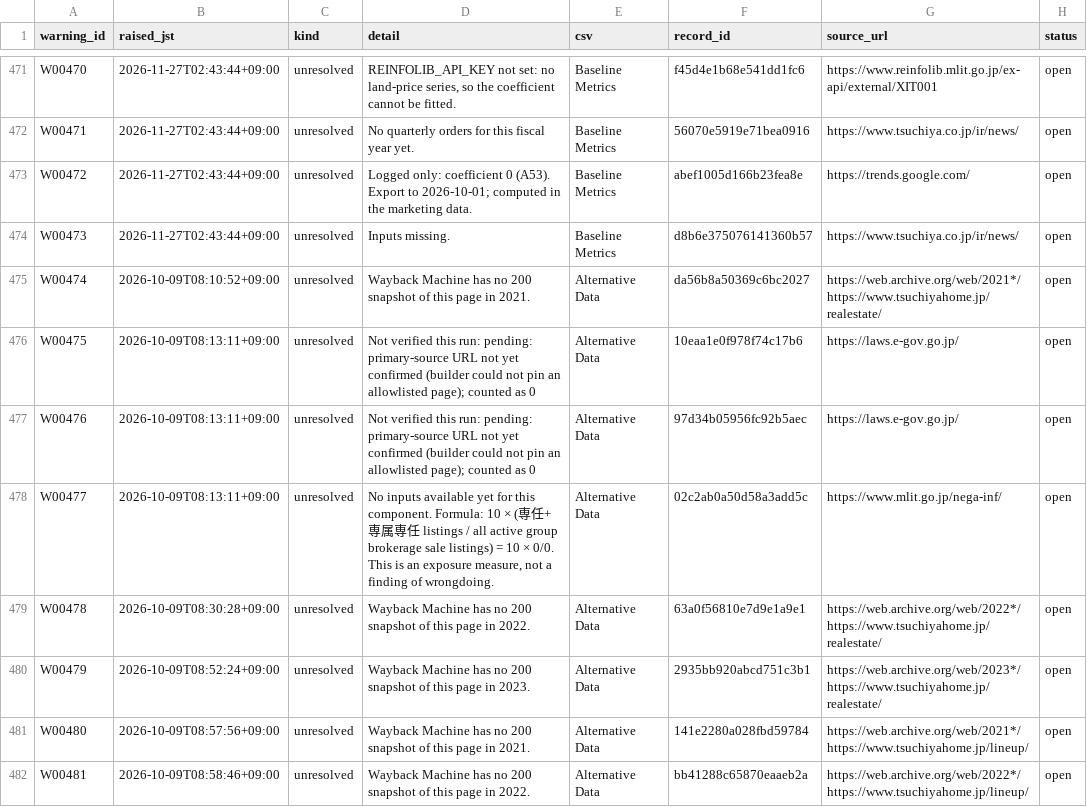
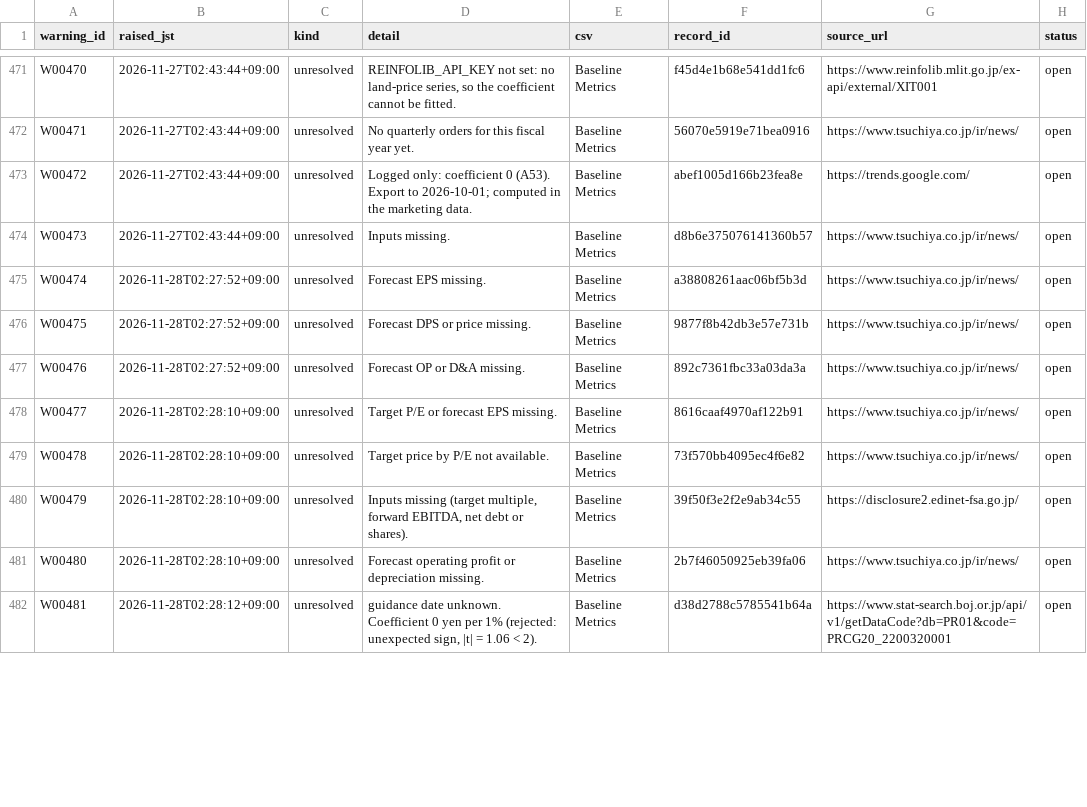
Before and after one commit to renishly/tsuchiya_holdings, a CSV file: v2/app/state/agent_warnings.csv, drawn as a sheet; only a part is shown, gaps mark what is left out; the diff covers the shown part only.

```diff
--- a/v2/app/state/agent_warnings.csv
+++ b/v2/app/state/agent_warnings.csv
@@ -474,9 +474,9 @@ W00472,2026-11-27T02:43:44+09:00,unresolved,Logged only: coefficient 0 (A53). Ex
 W00473,2026-11-27T02:43:44+09:00,unresolved,Inputs missing.,Baseline Metrics,d8b6e375076141360b57,https://www.tsuchiya.co.jp/ir/news/,open
-W00474,2026-10-09T08:10:52+09:00,unresolved,Wayback Machine has no 200 snapshot of this page in 2021.,Alternative Data,da56b8a50369c6bc2027,https://web.archive.org/web/2021*/https://www.tsuchiyahome.jp/realestate/,open
-W00475,2026-10-09T08:13:11+09:00,unresolved,Not verified this run: pending: primary-source URL not yet confirmed (builder could not pin an allowlisted page); counted as 0,Alternative Data,10eaa1e0f978f74c17b6,https://laws.e-gov.go.jp/,open
-W00476,2026-10-09T08:13:11+09:00,unresolved,Not verified this run: pending: primary-source URL not yet confirmed (builder could not pin an allowlisted page); counted as 0,Alternative Data,97d34b05956fc92b5aec,https://laws.e-gov.go.jp/,open
-W00477,2026-10-09T08:13:11+09:00,unresolved,"No inputs available yet for this component. Formula: 10 × (専任+専属専任 listings / all active group brokerage sale listings) = 10 × 0/0. This is an exposure measure, not a finding of wrongdoing.",Alternative Data,02c2ab0a50d58a3add5c,https://www.mlit.go.jp/nega-inf/,open
-W00478,2026-10-09T08:30:28+09:00,unresolved,Wayback Machine has no 200 snapshot of this page in 2022.,Alternative Data,63a0f56810e7d9e1a9e1,https://web.archive.org/web/2022*/https://www.tsuchiyahome.jp/realestate/,open
-W00479,2026-10-09T08:52:24+09:00,unresolved,Wayback Machine has no 200 snapshot of this page in 2023.,Alternative Data,2935bb920abcd751c3b1,https://web.archive.org/web/2023*/https://www.tsuchiyahome.jp/realestate/,open
-W00480,2026-10-09T08:57:56+09:00,unresolved,Wayback Machine has no 200 snapshot of this page in 2021.,Alternative Data,141e2280a028fbd59784,https://web.archive.org/web/2021*/https://www.tsuchiyahome.jp/lineup/,open
-W00481,2026-10-09T08:58:46+09:00,unresolved,Wayback Machine has no 200 snapshot of this page in 2022.,Alternative Data,bb41288c65870eaaeb2a,https://web.archive.org/web/2022*/https://www.tsuchiyahome.jp/lineup/,open
+W00474,2026-11-28T02:27:52+09:00,unresolved,Forecast EPS missing.,Baseline Metrics,a38808261aac06bf5b3d,https://www.tsuchiya.co.jp/ir/news/,open
+W00475,2026-11-28T02:27:52+09:00,unresolved,Forecast DPS or price missing.,Baseline Metrics,9877f8b42db3e57e731b,https://www.tsuchiya.co.jp/ir/news/,open
+W00476,2026-11-28T02:27:52+09:00,unresolved,Forecast OP or D&A missing.,Baseline Metrics,892c7361fbc33a03da3a,https://www.tsuchiya.co.jp/ir/news/,open
+W00477,2026-11-28T02:28:10+09:00,unresolved,Target P/E or forecast EPS missing.,Baseline Metrics,8616caaf4970af122b91,https://www.tsuchiya.co.jp/ir/news/,open
+W00478,2026-11-28T02:28:10+09:00,unresolved,Target price by P/E not available.,Baseline Metrics,73f570bb4095ec4f6e82,https://www.tsuchiya.co.jp/ir/news/,open
+W00479,2026-11-28T02:28:10+09:00,unresolved,"Inputs missing (target multiple, forward EBITDA, net debt or shares).",Baseline Metrics,39f50f3e2f2e9ab34c55,https://disclosure2.edinet-fsa.go.jp/,open
+W00480,2026-11-28T02:28:10+09:00,unresolved,Forecast operating profit or depreciation missing.,Baseline Metrics,2b7f46050925eb39fa06,https://www.tsuchiya.co.jp/ir/news/,open
+W00481,2026-11-28T02:28:12+09:00,unresolved,"guidance date unknown. Coefficient 0 yen per 1% (rejected: unexpected sign, |t| = 1.06 < 2).",Baseline Metrics,d38d2788c5785541b64a,https://www.stat-search.boj.or.jp/api/v1/getDataCode?db=PR01&code=PRCG20_2200320001,open
```
Also changed, not shown: 12 added rows and 30 edited cells elsewhere in this file, v2/app/logs/debug_runs.csv, 24 other files.
